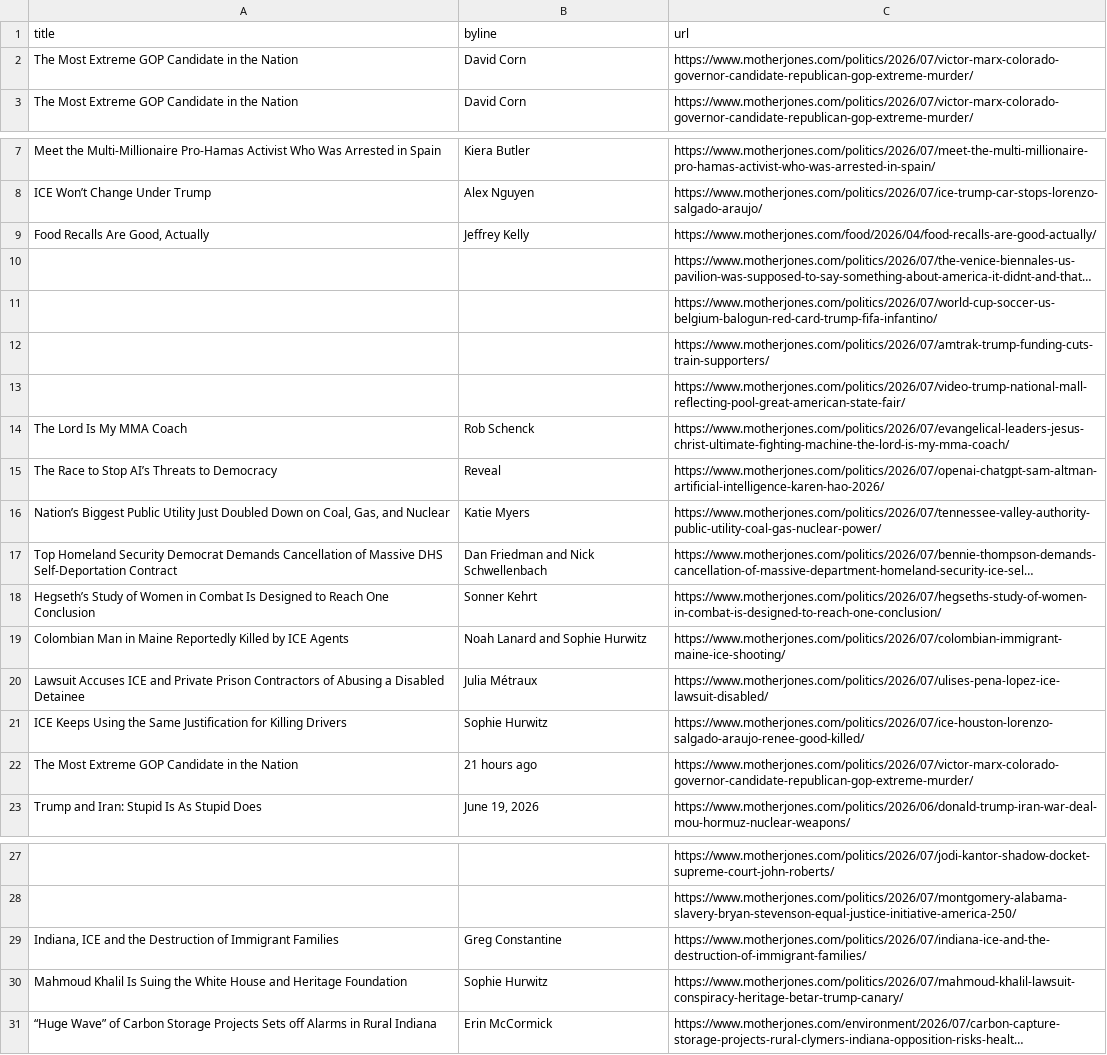
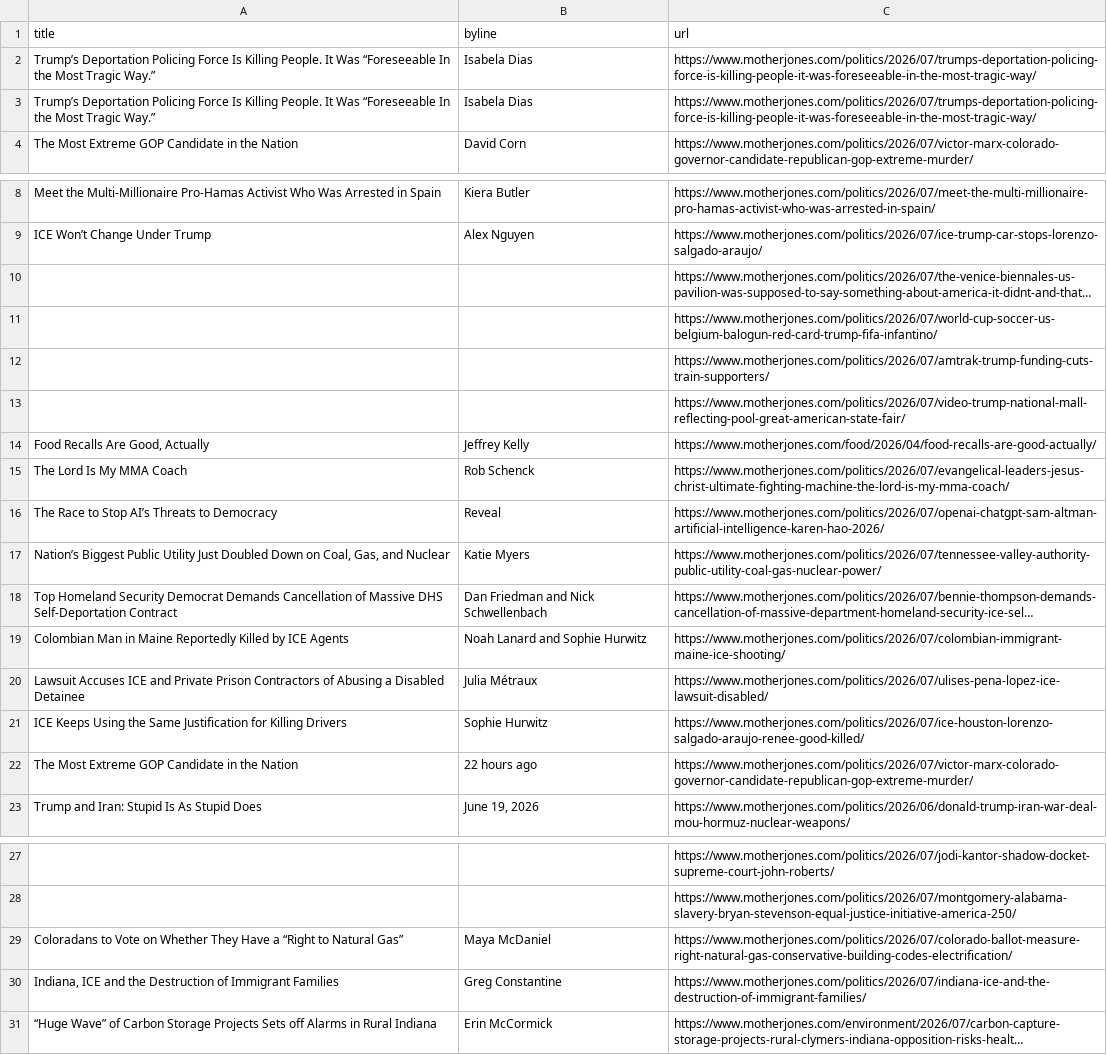
Before and after one commit to abslede/autoscraper, a CSV file: mojo-headlines.csv, drawn as a sheet; only a part is shown, gaps mark what is left out; long unchanged cells end in …; removed rows and columns are numbered as before the commit, all else as after; the diff covers the shown part only; the diff names each change by its address in the sheet, - before the commit and + after, or states it on an @@ line.

```diff
--- a/mojo-headlines.csv
+++ b/mojo-headlines.csv
-row 2: The Most Extreme GOP Candidate in the Nation | David Corn | https://www.motherjones.com/politics/2026/07/victor-marx-colorado-governor-candidate-republican-gop-extreme-murder/
+row 2: Trump’s Deportation Policing Force Is Killing People. It Was “Foreseeable In the Most Tragic Way.” | Isabela Dias | https://www.motherjones.com/politics/2026/07/trumps-deportation-policing-force-is-killing-people-it-was-foreseeable-in-the-most-tragic-way/
+row 3: Trump’s Deportation Policing Force Is Killing People. It Was “Foreseeable In the Most Tragic Way.” | Isabela Dias | https://www.motherjones.com/politics/2026/07/trumps-deportation-policing-force-is-killing-people-it-was-foreseeable-in-the-most-tragic-way/
@@ row 9 moved to row 14: Food Recalls Are Good, Actually @@
-row 18: Hegseth’s Study of Women in Combat Is Designed to Reach One Conclusion | Sonner Kehrt | https://www.motherjones.com/politics/2026/07/hegseths-study-of-women-in-combat-is-designed-to-reach-one-conclusion/
-B22 (byline): 21 hours ago
+B22 (byline): 22 hours ago
+row 29: Coloradans to Vote on Whether They Have a “Right to Natural Gas” | Maya McDaniel | https://www.motherjones.com/politics/2026/07/colorado-ballot-measure-right-natural-gas-conservative-building-codes-electrification/
@@ row 30 moved to row 51: Mahmoud Khalil Is Suing the White House … @@
```
Also changed, not shown: 1 removed row elsewhere in this file.
